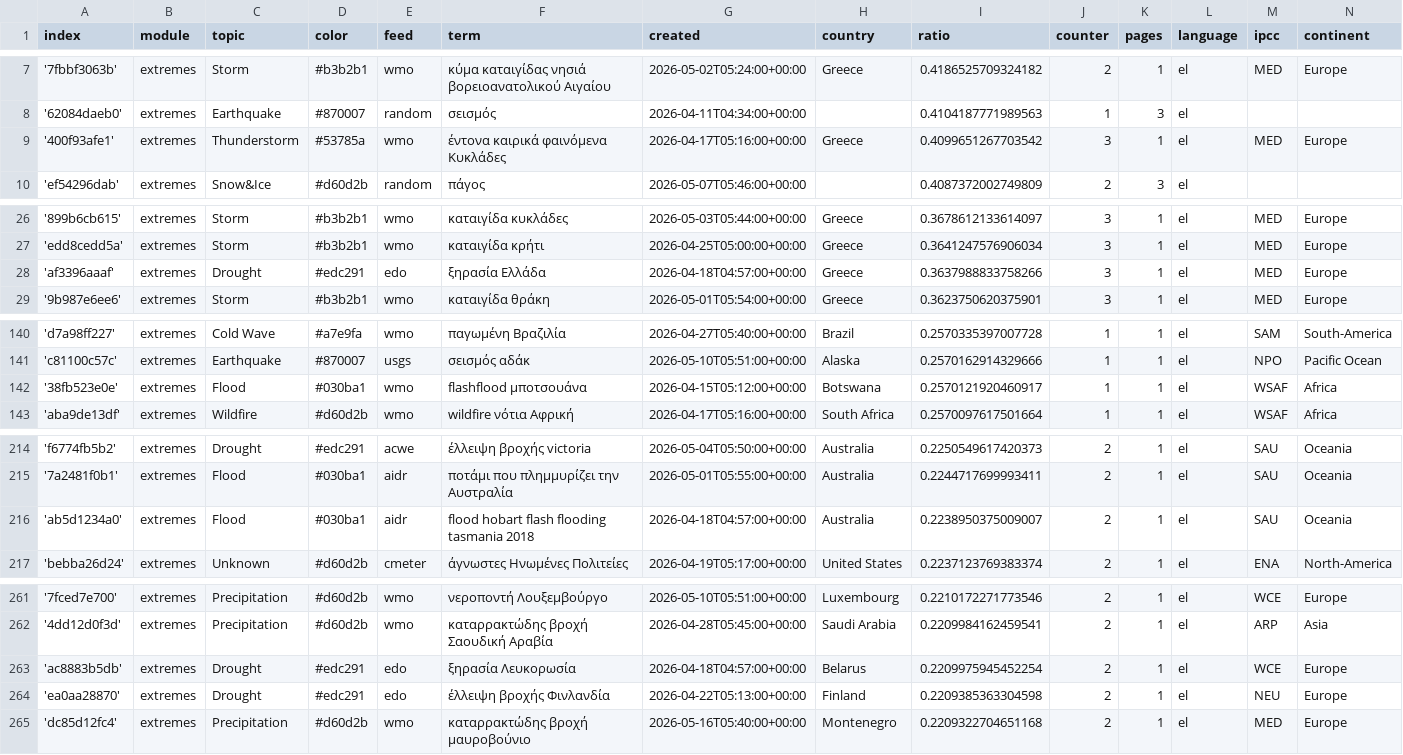
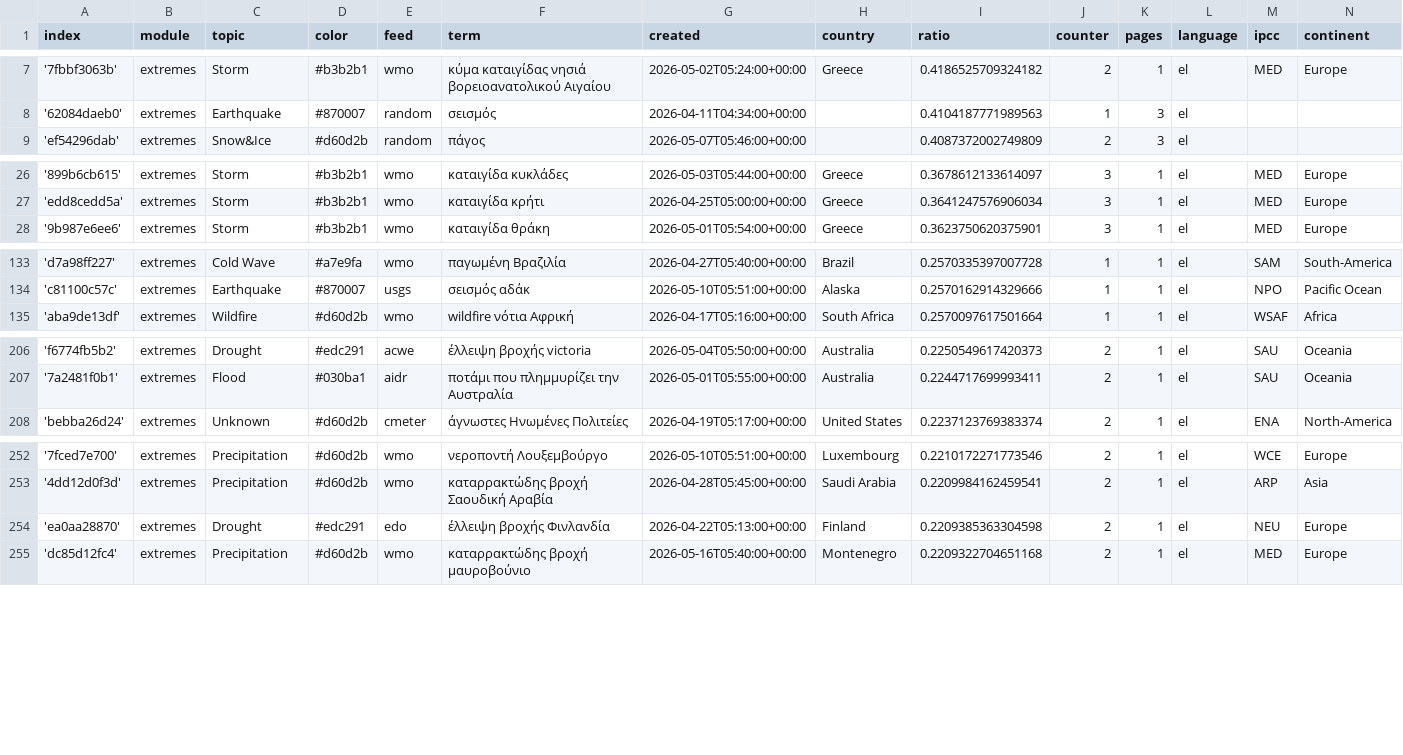
Before and after one commit to newsWhisperer/greekExtremes, a CSV file: terms.csv, drawn as a sheet; only a part is shown, gaps mark what is left out; removed rows and columns are numbered as before the commit, all else as after; the diff covers the shown part only; the diff names each change by its address in the sheet, - before the commit and + after, or states it on an @@ line.

```diff
--- a/terms.csv
+++ b/terms.csv
-row 9: '400f93afe1' | extremes | Thunderstorm | #53785a | wmo | έντονα καιρικά φαινόμενα Κυκλάδες | 2026-04-17T05:16:00+00:00 | Greece | 0.4099651267703542 | 3 | 1 | el | MED | Europe
-row 28: 'af3396aaaf' | extremes | Drought | #edc291 | edo | ξηρασία Ελλάδα | 2026-04-18T04:57:00+00:00 | Greece | 0.3637988833758266 | 3 | 1 | el | MED | Europe
-row 142: '38fb523e0e' | extremes | Flood | #030ba1 | wmo | flashflood μποτσουάνα | 2026-04-15T05:12:00+00:00 | Botswana | 0.2570121920460917 | 1 | 1 | el | WSAF | Africa
-row 216: 'ab5d1234a0' | extremes | Flood | #030ba1 | aidr | flood hobart flash flooding tasmania 2018 | 2026-04-18T04:57:00+00:00 | Australia | 0.2238950375009007 | 2 | 1 | el | SAU | Oceania
-row 263: 'ac8883b5db' | extremes | Drought | #edc291 | edo | ξηρασία Λευκορωσία | 2026-04-18T04:57:00+00:00 | Belarus | 0.2209975945452254 | 2 | 1 | el | WCE | Europe
```
Also changed, not shown: 2 added rows, 7 removed rows and 1 edited cell elsewhere in this file, cxsv/news_2026_04.csv, 1 other file.
